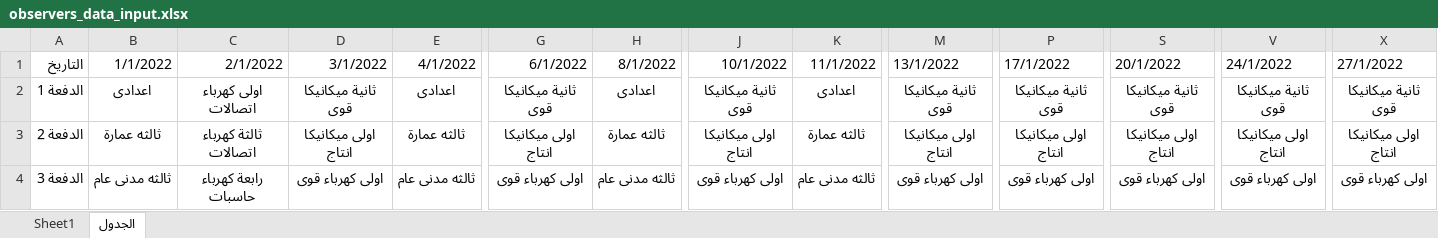
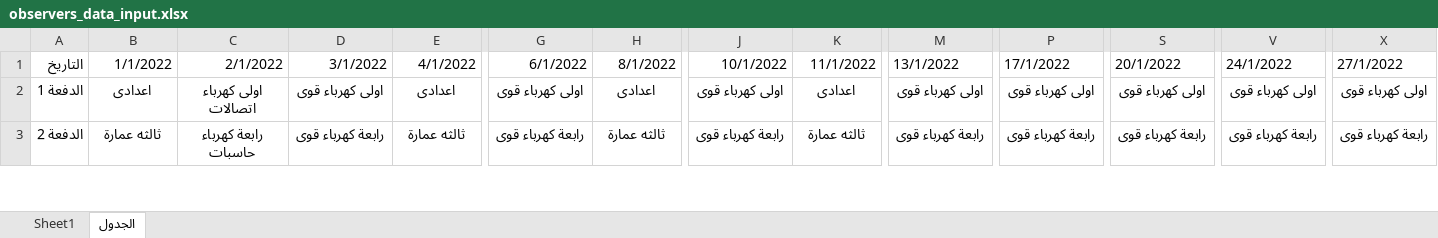
Before and after one commit to CSE-SUMMER-TRAINING/final-code, an Excel workbook: observers_data_input.xlsx, sheet الجدول, drawn as a sheet; only a part is shown, gaps mark what is left out; values as stored, in another font and other column widths than the file's, no borders; removed rows and columns are numbered as before the commit, all else as after; rows hold the shown columns only; the diff covers the shown part only; the diff names each change by its address in the sheet, - before the commit and + after, or states it on an @@ line.

```diff
--- a/observers_data_input.xlsx (sheet الجدول)
+++ b/observers_data_input.xlsx (sheet الجدول)
-D2 (3/1/2022): ثانية ميكانيكا قوى
+D2 (3/1/2022): اولى كهرباء قوى
-G2 (6/1/2022): ثانية ميكانيكا قوى
+G2 (6/1/2022): اولى كهرباء قوى
-J2 (10/1/2022): ثانية ميكانيكا قوى
+J2 (10/1/2022): اولى كهرباء قوى
-M2 (13/1/2022): ثانية ميكانيكا قوى
+M2 (13/1/2022): اولى كهرباء قوى
-P2 (17/1/2022): ثانية ميكانيكا قوى
+P2 (17/1/2022): اولى كهرباء قوى
-S2 (20/1/2022): ثانية ميكانيكا قوى
+S2 (20/1/2022): اولى كهرباء قوى
-V2 (24/1/2022): ثانية ميكانيكا قوى
+V2 (24/1/2022): اولى كهرباء قوى
-X2 (27/1/2022): ثانية ميكانيكا قوى
+X2 (27/1/2022): اولى كهرباء قوى
-row 3: الدفعة 2 | ثالثه عمارة | ثالثة كهرباء اتصالات | اولى ميكانيكا انتاج | ثالثه عمارة | اولى ميكانيكا انتاج | ثالثه عمارة | اولى ميكانيكا انتاج | ثالثه عمارة | اولى ميكانيكا انتاج | اولى ميكانيكا انتاج | اولى ميكانيكا انتاج | اولى ميكانيكا انتاج | اولى ميكانيكا انتاج
-A3 (التاريخ): الدفعة 3
+A3 (التاريخ): الدفعة 2
-B3 (1/1/2022): ثالثه مدنى عام
+B3 (1/1/2022): ثالثه عمارة
-D3 (3/1/2022): اولى كهرباء قوى
+D3 (3/1/2022): رابعة كهرباء قوى
-E3 (4/1/2022): ثالثه مدنى عام
+E3 (4/1/2022): ثالثه عمارة
-G3 (6/1/2022): اولى كهرباء قوى
+G3 (6/1/2022): رابعة كهرباء قوى
-H3 (8/1/2022): ثالثه مدنى عام
+H3 (8/1/2022): ثالثه عمارة
-J3 (10/1/2022): اولى كهرباء قوى
+J3 (10/1/2022): رابعة كهرباء قوى
-K3 (11/1/2022): ثالثه مدنى عام
+K3 (11/1/2022): ثالثه عمارة
-M3 (13/1/2022): اولى كهرباء قوى
+M3 (13/1/2022): رابعة كهرباء قوى
-P3 (17/1/2022): اولى كهرباء قوى
+P3 (17/1/2022): رابعة كهرباء قوى
-S3 (20/1/2022): اولى كهرباء قوى
+S3 (20/1/2022): رابعة كهرباء قوى
-V3 (24/1/2022): اولى كهرباء قوى
+V3 (24/1/2022): رابعة كهرباء قوى
-X3 (27/1/2022): اولى كهرباء قوى
+X3 (27/1/2022): رابعة كهرباء قوى
```
Also changed, not shown: 2 added rows, 1 removed row and 88 edited cells elsewhere in this sheet, halls_data_input.xlsx, observer_output.xlsx, 5 other files.
